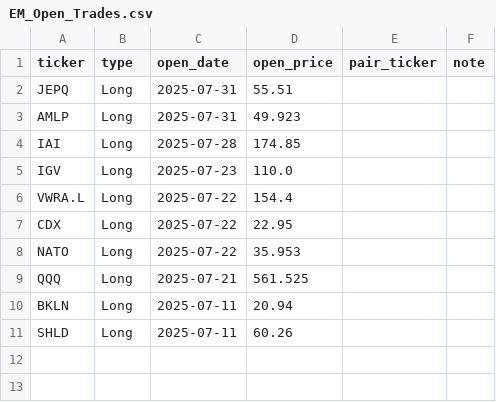
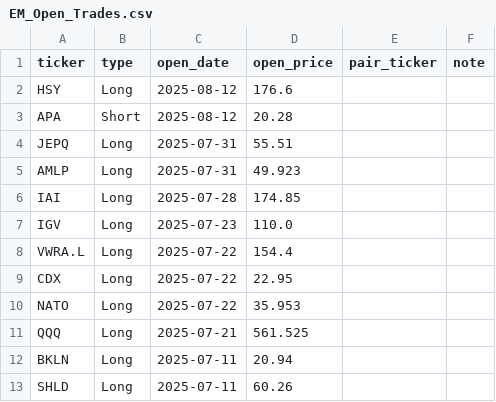
Before and after one commit to edmilinski/edmilinski.github.io, a CSV file: EM_StockTrading/EM_Open_Trades.csv, drawn as a sheet; the diff names each change by its address in the sheet, - before the commit and + after, or states it on an @@ line.

Commit message:
Update trades

```diff
--- a/EM_StockTrading/EM_Open_Trades.csv
+++ b/EM_StockTrading/EM_Open_Trades.csv
+row 2: HSY | Long | 2025-08-12 | 176.6
+row 3: APA | Short | 2025-08-12 | 20.28
```
